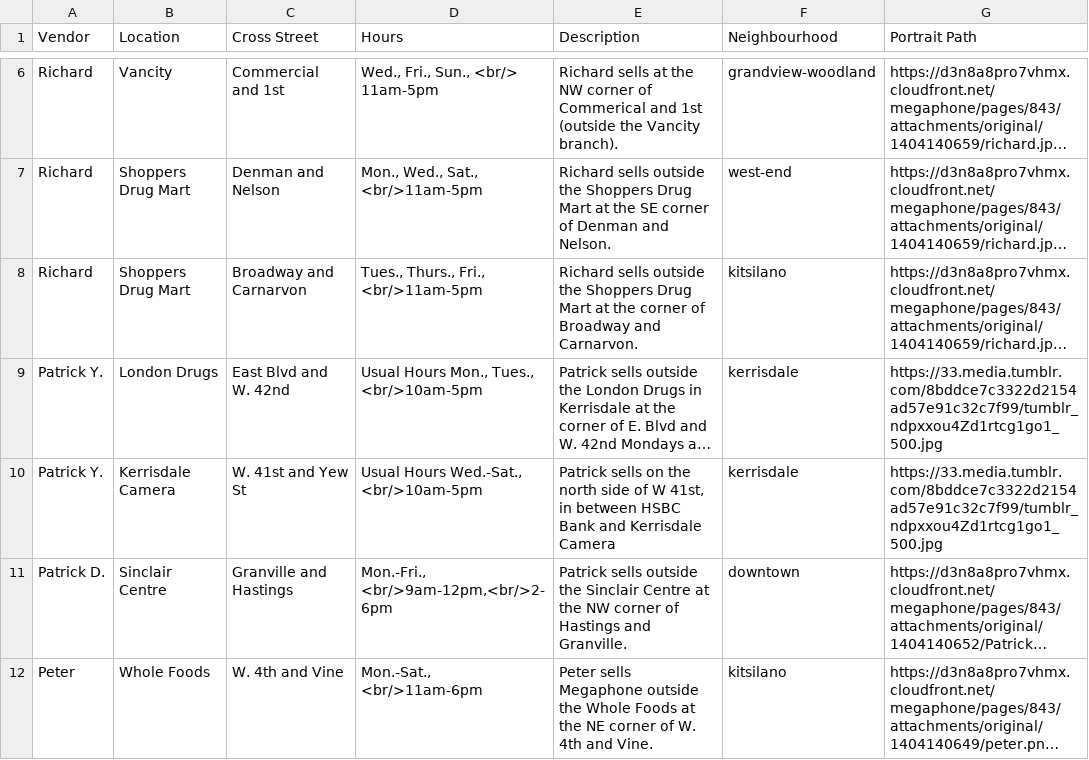
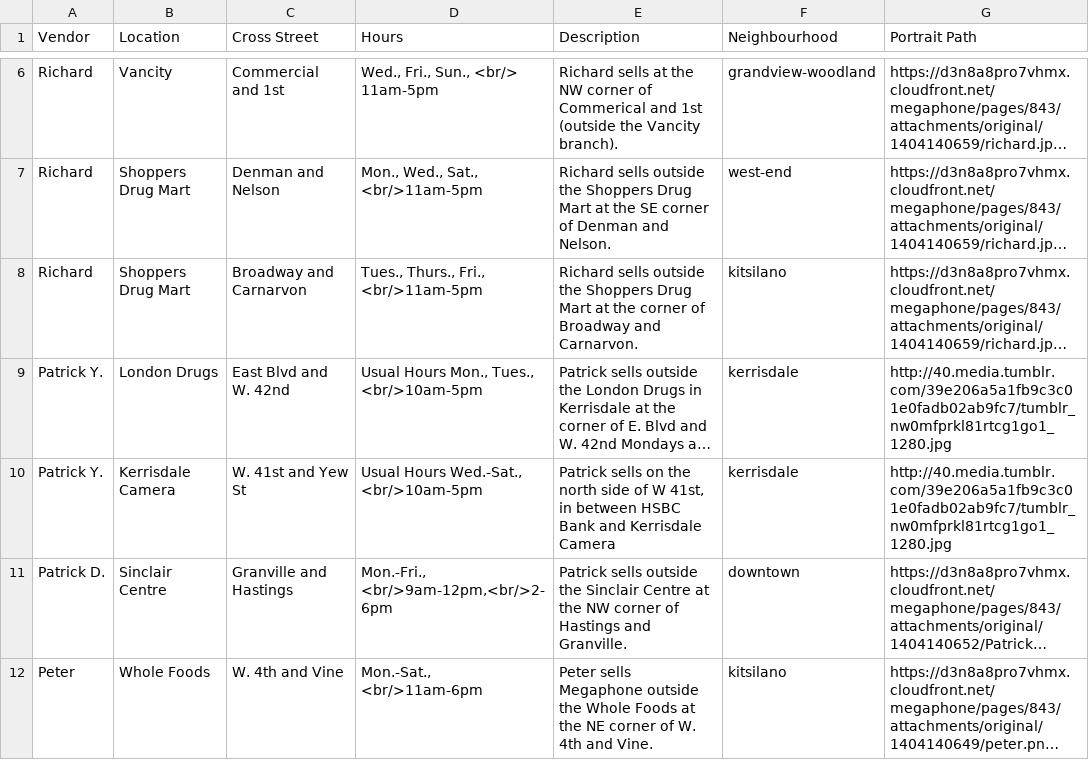
Before and after one commit to denimandsteel/megaphone, a CSV file: vendors-vancouver.csv, drawn as a sheet; only a part is shown, gaps mark what is left out; long unchanged cells end in …; the diff covers the shown part only; the diff names each change by its address in the sheet, - before the commit and + after, or states it on an @@ line.

Commit message:
Updated spreadsheet

```diff
--- a/vendors-vancouver.csv
+++ b/vendors-vancouver.csv
-G9:G10 (Portrait Path): https://33.media.tumblr.com/8bddce7c3322d2154ad57e91c32c7f99/tumblr_ndpxxou4Zd1rtcg1go1_500.jpg
+G9:G10 (Portrait Path): http://40.media.tumblr.com/39e206a5a1fb9c3c01e0fadb02ab9fc7/tumblr_nw0mfprkl81rtcg1go1_1280.jpg
```
Also changed, not shown: 1 added row and 3 edited cells elsewhere in this file.
